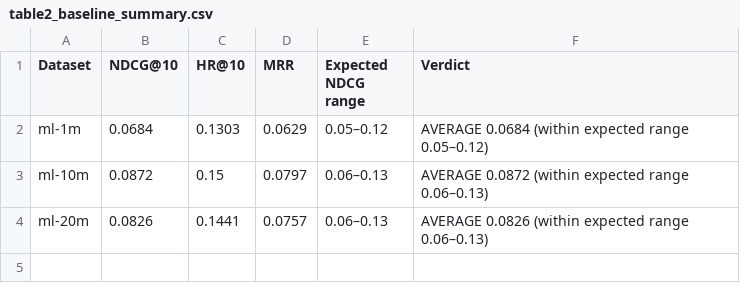
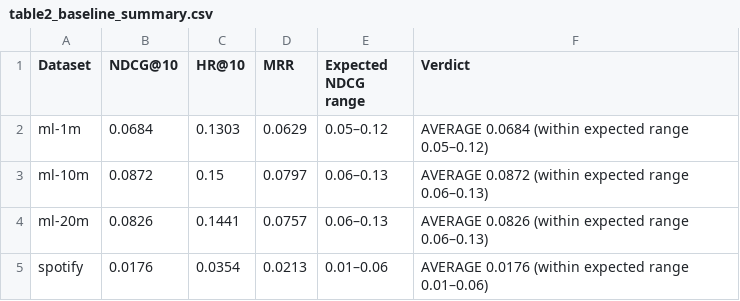
Before and after one commit to HHKProgrammer/recsys-negative-feedback, a CSV file: reports/tables/table2_baseline_summary.csv, drawn as a sheet.

```diff
--- a/reports/tables/table2_baseline_summary.csv
+++ b/reports/tables/table2_baseline_summary.csv
@@ -4 +4,2 @@ ml-10m,0.0872,0.15,0.0797,0.06–0.13,AVERAGE     0.0872  (within expected range
 ml-20m,0.0826,0.1441,0.0757,0.06–0.13,AVERAGE     0.0826  (within expected range 0.06–0.13)
+spotify,0.0176,0.0354,0.0213,0.01–0.06,AVERAGE     0.0176  (within expected range 0.01–0.06)
```
Also changed, not shown: reports/tables/table1_all_results.csv, reports/tables/table4_key_findings.csv, 32 other files.
